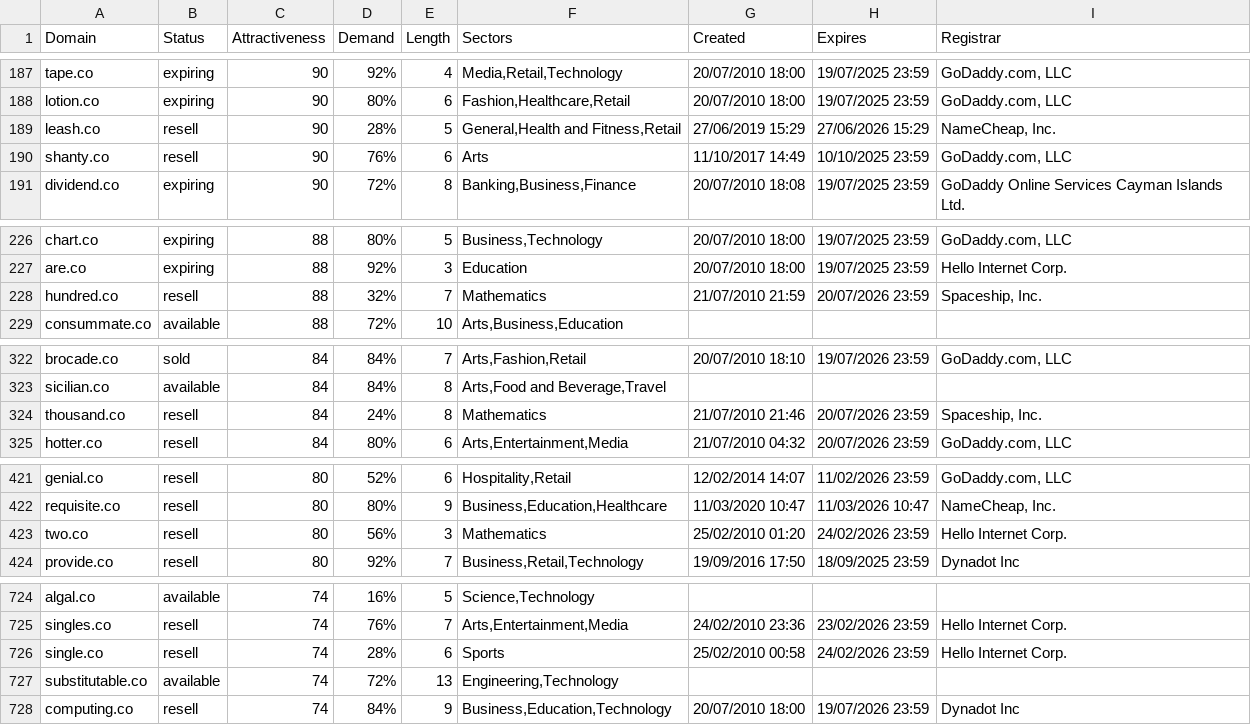
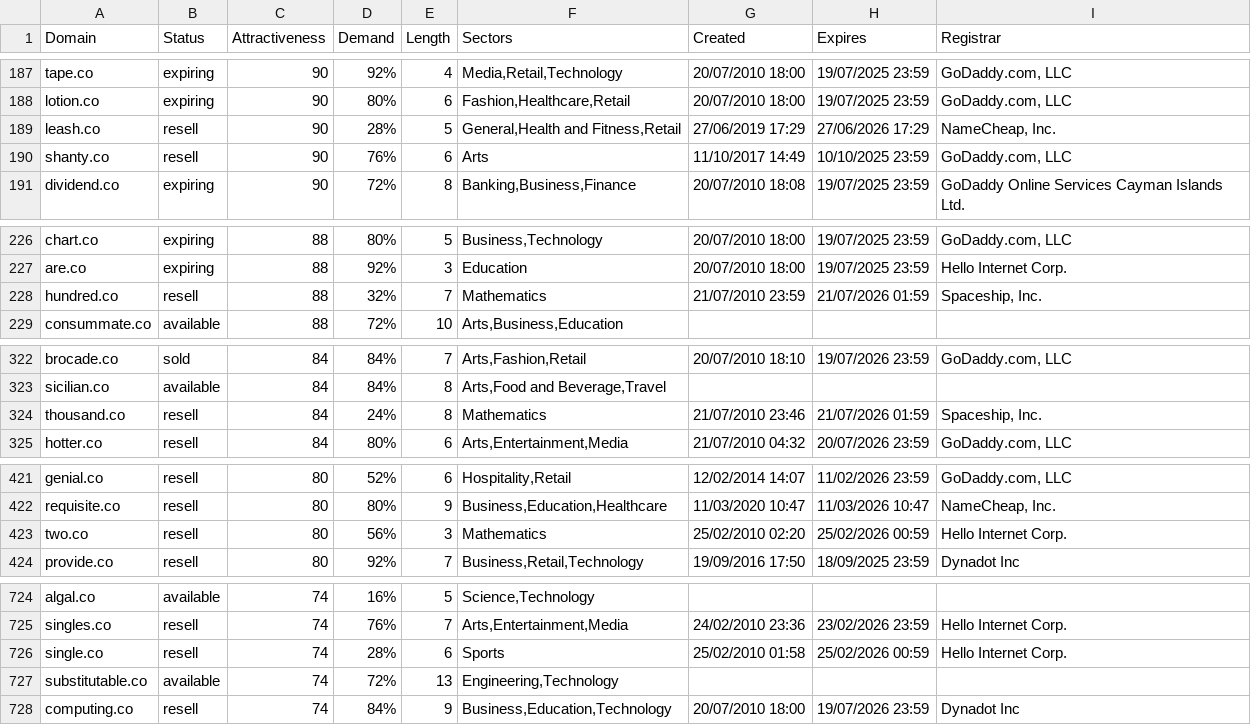
Before and after one commit to UniqueDomains/co-oneword-domains, a CSV file: co.csv, drawn as a sheet; only a part is shown, gaps mark what is left out; the diff covers the shown part only.

Commit message:
Domains update

```diff
--- a/co.csv
+++ b/co.csv
@@ -188,3 +188,3 @@ tape.co,expiring,90,92%,4,"Media,Retail,Technology",20/07/2010 18:00,19/07/2025
 lotion.co,expiring,90,80%,6,"Fashion,Healthcare,Retail",20/07/2010 18:00,19/07/2025 23:59,"GoDaddy.com, LLC"
-leash.co,resell,90,28%,5,"General,Health and Fitness,Retail",27/06/2019 15:29,27/06/2026 15:29,"NameCheap, Inc."
+leash.co,resell,90,28%,5,"General,Health and Fitness,Retail",27/06/2019 17:29,27/06/2026 17:29,"NameCheap, Inc."
 shanty.co,resell,90,76%,6,Arts,11/10/2017 14:49,10/10/2025 23:59,"GoDaddy.com, LLC"
@@ -227,3 +227,3 @@ chart.co,expiring,88,80%,5,"Business,Technology",20/07/2010 18:00,19/07/2025 23:
 are.co,expiring,88,92%,3,Education,20/07/2010 18:00,19/07/2025 23:59,Hello Internet Corp.
-hundred.co,resell,88,32%,7,Mathematics,21/07/2010 21:59,20/07/2026 23:59,"Spaceship, Inc."
+hundred.co,resell,88,32%,7,Mathematics,21/07/2010 23:59,21/07/2026 01:59,"Spaceship, Inc."
 consummate.co,available,88,72%,10,"Arts,Business,Education",,,
@@ -323,3 +323,3 @@ brocade.co,sold,84,84%,7,"Arts,Fashion,Retail",20/07/2010 18:10,19/07/2026 23:59
 sicilian.co,available,84,84%,8,"Arts,Food and Beverage,Travel",,,
-thousand.co,resell,84,24%,8,Mathematics,21/07/2010 21:46,20/07/2026 23:59,"Spaceship, Inc."
+thousand.co,resell,84,24%,8,Mathematics,21/07/2010 23:46,21/07/2026 01:59,"Spaceship, Inc."
 hotter.co,resell,84,80%,6,"Arts,Entertainment,Media",21/07/2010 04:32,20/07/2026 23:59,"GoDaddy.com, LLC"
@@ -422,3 +422,3 @@ genial.co,resell,80,52%,6,"Hospitality,Retail",12/02/2014 14:07,11/02/2026 23:59
 requisite.co,resell,80,80%,9,"Business,Education,Healthcare",11/03/2020 10:47,11/03/2026 10:47,"NameCheap, Inc."
-two.co,resell,80,56%,3,Mathematics,25/02/2010 01:20,24/02/2026 23:59,Hello Internet Corp.
+two.co,resell,80,56%,3,Mathematics,25/02/2010 02:20,25/02/2026 00:59,Hello Internet Corp.
 provide.co,resell,80,92%,7,"Business,Retail,Technology",19/09/2016 17:50,18/09/2025 23:59,Dynadot Inc
@@ -725,3 +725,3 @@ algal.co,available,74,16%,5,"Science,Technology",,,
 singles.co,resell,74,76%,7,"Arts,Entertainment,Media",24/02/2010 23:36,23/02/2026 23:59,Hello Internet Corp.
-single.co,resell,74,28%,6,Sports,25/02/2010 00:58,24/02/2026 23:59,Hello Internet Corp.
+single.co,resell,74,28%,6,Sports,25/02/2010 01:58,25/02/2026 00:59,Hello Internet Corp.
 substitutable.co,available,74,72%,13,"Engineering,Technology",,,
```
Also changed, not shown: 11 edited cells elsewhere in this file, 2 other files.
